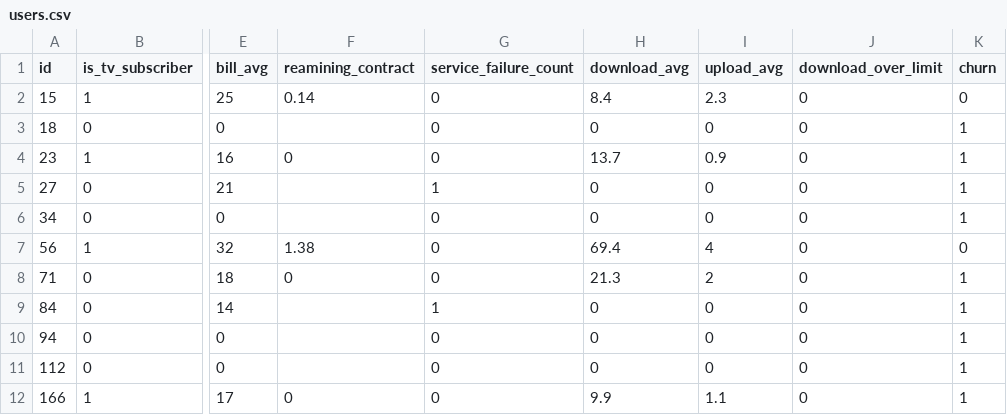
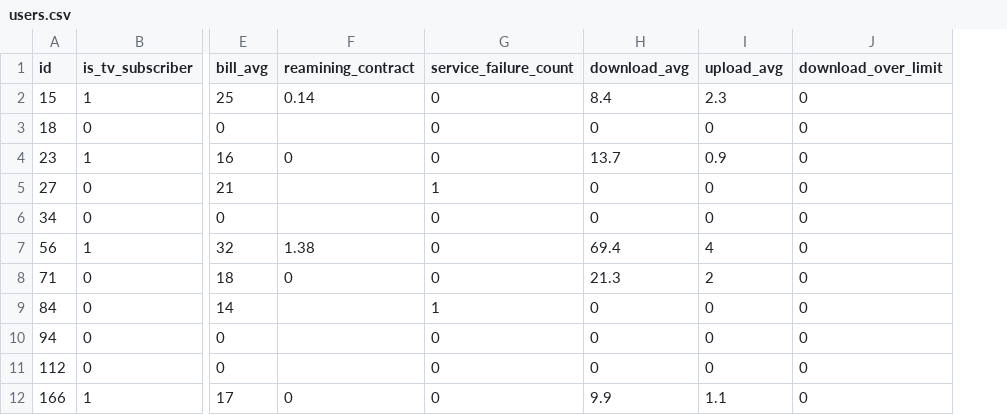
Before and after one commit to carerakjan/goit-telecom-project-group-1, a CSV file: project/data/users.csv, drawn as a sheet; only a part is shown, gaps mark what is left out; the diff names each change by its address in the sheet, - before the commit and + after, or states it on an @@ line.

```diff
--- a/project/data/users.csv
+++ b/project/data/users.csv
-column K (churn), rows 2-12: 0 | 1 | 1 | 1 | 1 | 0 | 1 | 1 | 1 | 1 | 1
```
Also changed, not shown: 3 other files.
